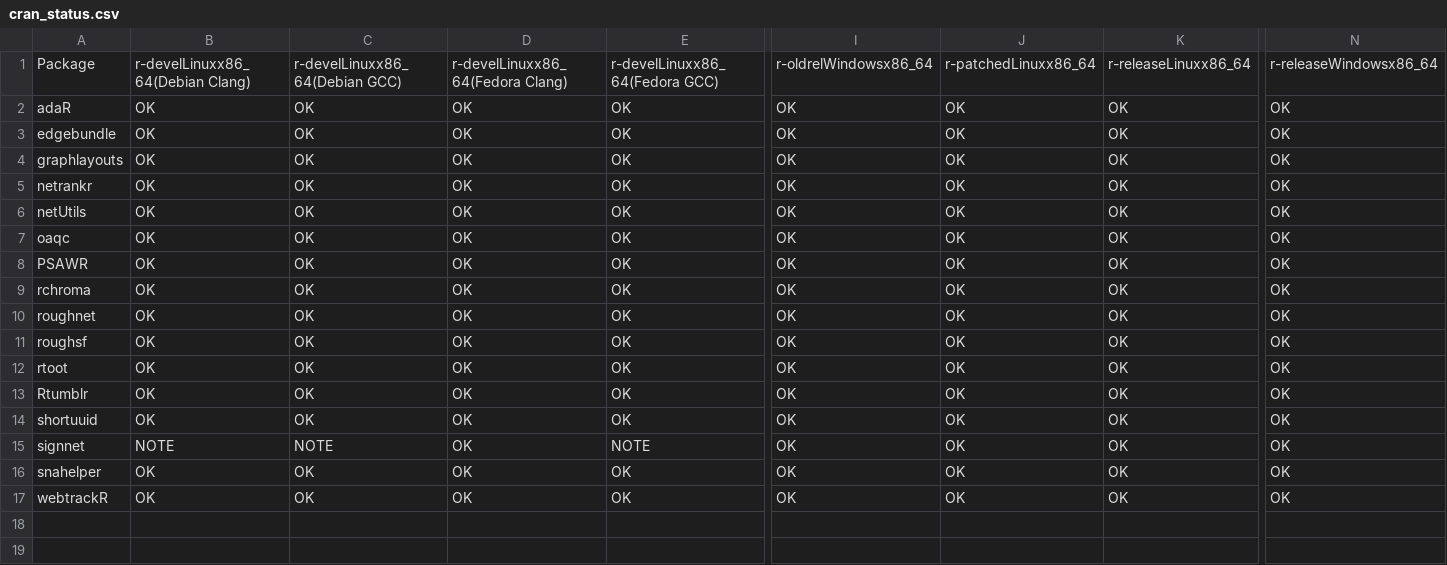
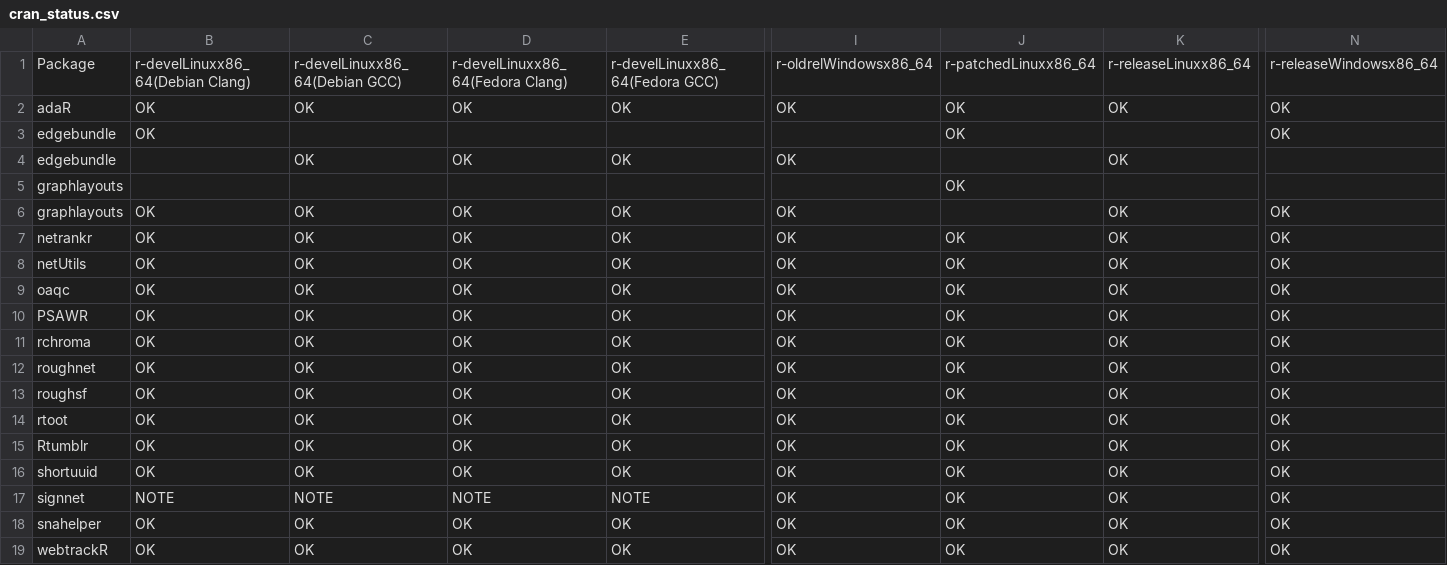
Before and after one commit to schochastics/gh-dashboard, a CSV file: cran_status.csv, drawn as a sheet; only a part is shown, gaps mark what is left out; addresses are those after the commit; rows hold the shown columns only; the diff names each change by its address in the sheet, - before the commit and + after, or states it on an @@ line.

```diff
--- a/cran_status.csv
+++ b/cran_status.csv
+row 3: edgebundle | OK |  |  |  |  | OK |  | OK
-B4: OK
+B4: (empty)
-J4: OK
+J4: (empty)
-N4: OK
+N4: (empty)
+row 5: graphlayouts |  |  |  |  |  | OK
-J6: OK
+J6: (empty)
-D17: OK
+D17: NOTE
```
Also changed, not shown: current_week.csv, last_week.csv.
